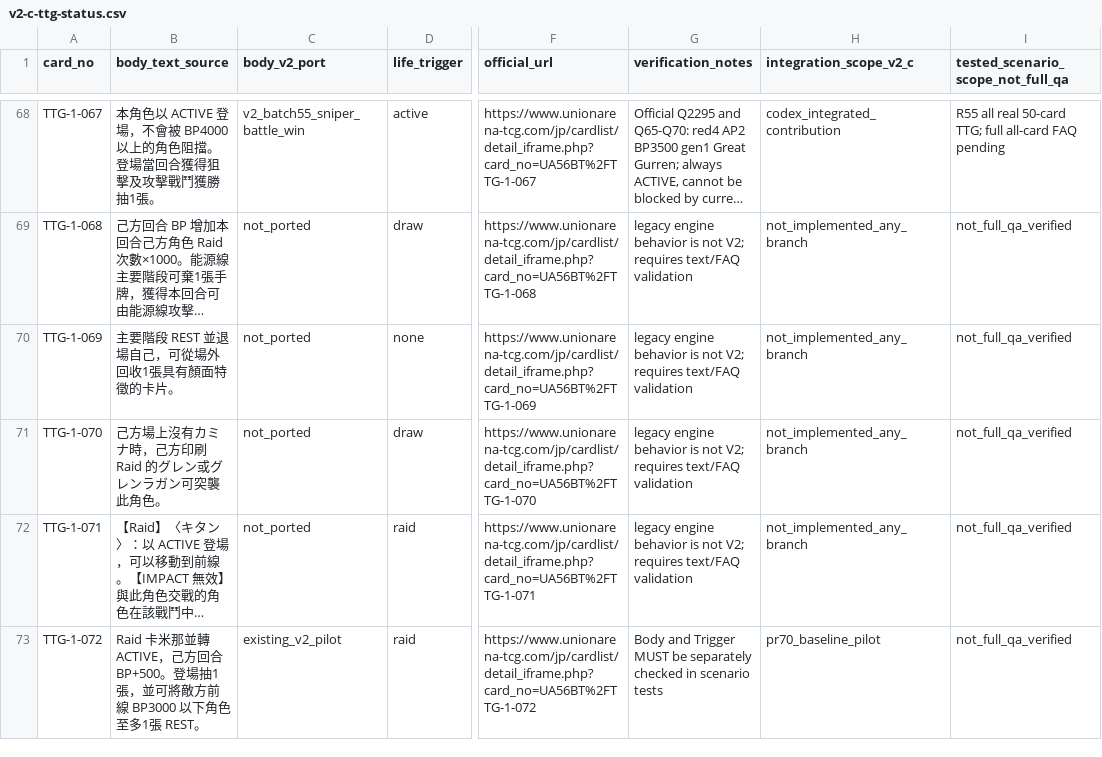
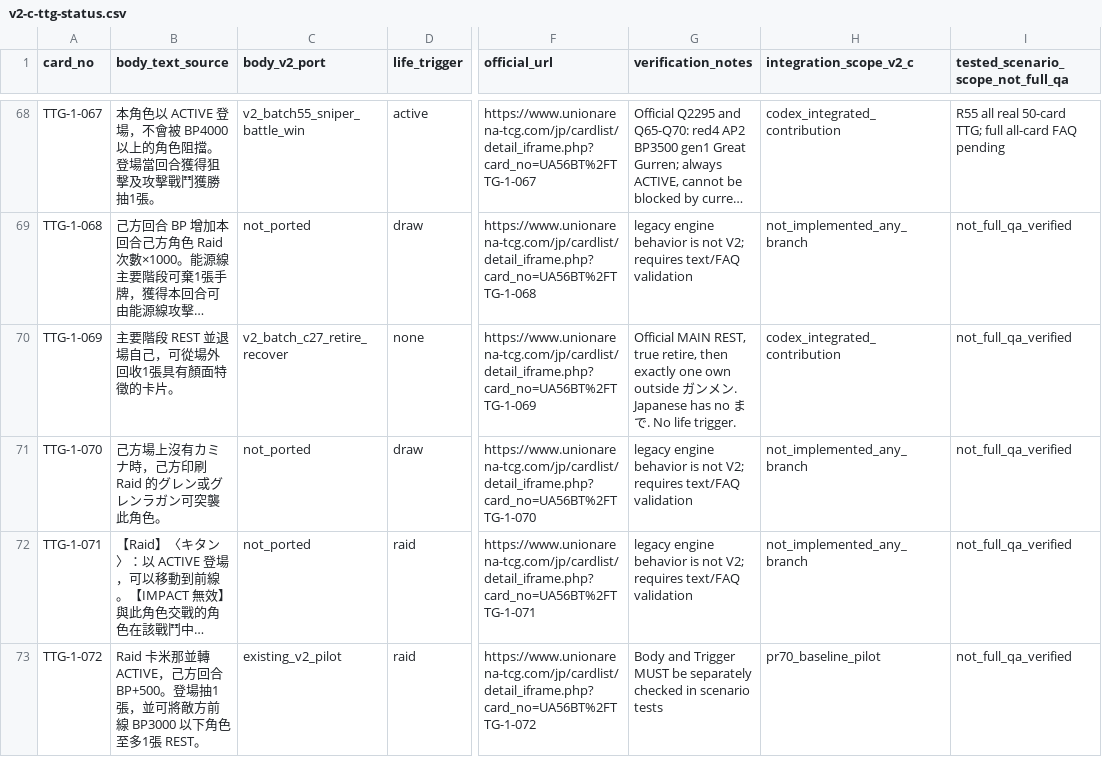
Before and after one commit to will00t-debug/Ua, a CSV file: audit/v2-c-ttg-status.csv, drawn as a sheet; only a part is shown, gaps mark what is left out; long unchanged cells end in …; the diff names each change by its address in the sheet, - before the commit and + after, or states it on an @@ line.

```diff
--- a/audit/v2-c-ttg-status.csv
+++ b/audit/v2-c-ttg-status.csv
-C70 (body_v2_port): not_ported
+C70 (body_v2_port): v2_batch_c27_retire_recover
-G70 (verification_notes): legacy engine behavior is not V2; requires text/FAQ validation
+G70 (verification_notes): Official MAIN REST, true retire, then exactly one own outside ガンメン. Japanese has no まで. No life trigger.
-H70 (integration_scope_v2_c): not_implemented_any_branch
+H70 (integration_scope_v2_c): codex_integrated_contribution
```
Also changed, not shown: audit/v2-c-slg-status.csv, 24 other files.
